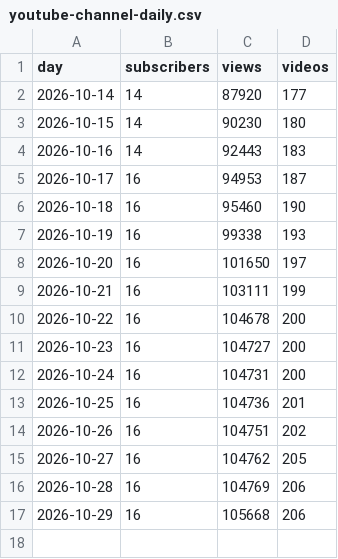
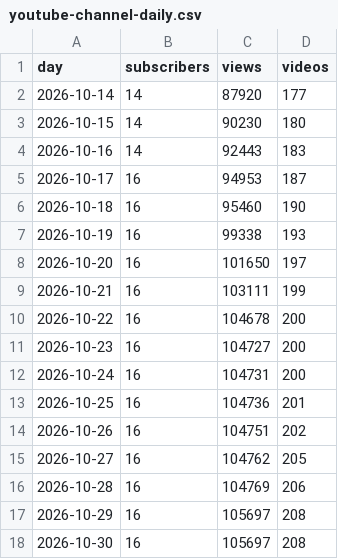
Before and after one commit to JuanTorresMI/JuanTorresMI.github.io, a CSV file: youtube/youtube-channel-daily.csv, drawn as a sheet.

```diff
--- a/youtube/youtube-channel-daily.csv
+++ b/youtube/youtube-channel-daily.csv
@@ -16,2 +16,3 @@ day,subscribers,views,videos
 2026-10-28,16,104769,206
-2026-10-29,16,105668,206
+2026-10-29,16,105697,208
+2026-10-30,16,105697,208
```
Also changed, not shown: border-waits/border-truck-wait-times.csv, worker-usage/worker-usage-daily.csv, 14 other files.
